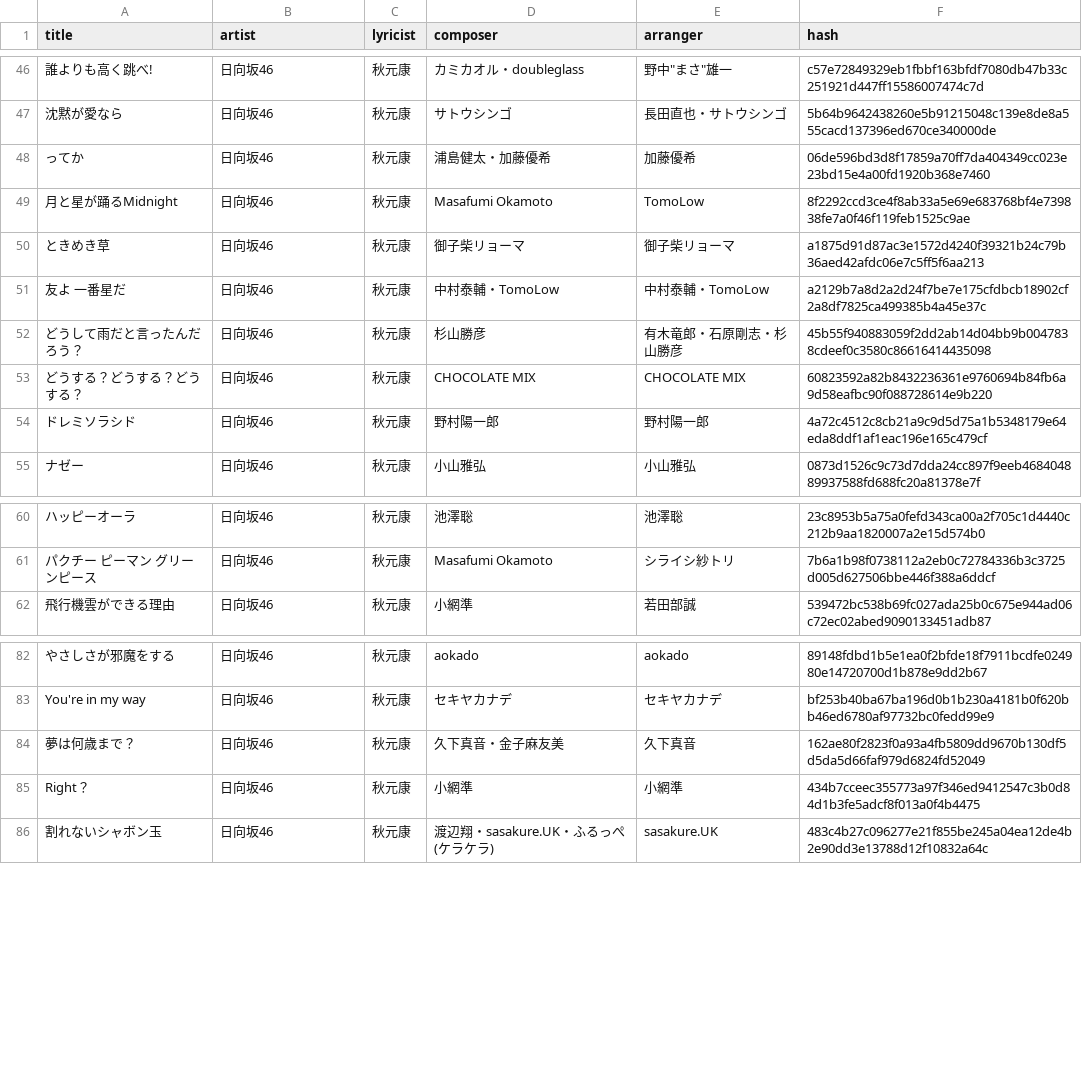
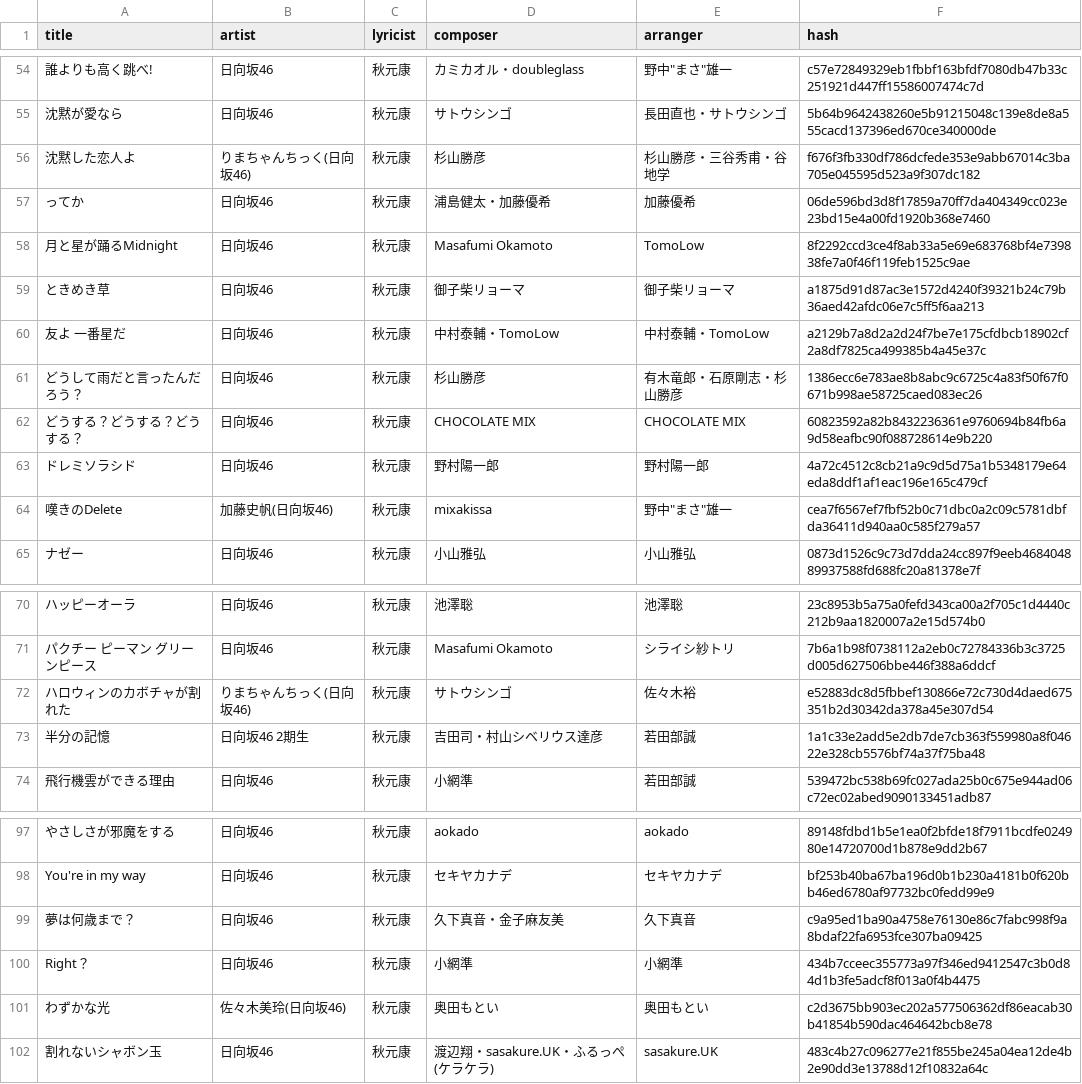
Before and after one commit to root2116/kimiwakashiwoanshoudekiruka, a CSV file: server/lyrics.csv, drawn as a sheet; only a part is shown, gaps mark what is left out; addresses are those after the commit; the diff covers the shown part only; the diff names each change by its address in the sheet, - before the commit and + after, or states it on an @@ line.

```diff
--- a/server/lyrics.csv
+++ b/server/lyrics.csv
+row 56: 沈黙した恋人よ | りまちゃんちっく(日向坂46) | 秋元康 | 杉山勝彦 | 杉山勝彦・三谷秀甫・谷地学 | f676f3fb330df786dcfede353e9abb67014c3ba705e045595d523a9f307dc182
-F61 (hash): 45b55f940883059f2dd2ab14d04bb9b0047838cdeef0c3580c86616414435098
+F61 (hash): 1386ecc6e783ae8b8abc9c6725c4a83f50f67f0671b998ae58725caed083ec26
+row 64: 嘆きのDelete | 加藤史帆(日向坂46) | 秋元康 | mixakissa | 野中"まさ"雄一 | cea7f6567ef7fbf52b0c71dbc0a2c09c5781dbfda36411d940aa0c585f279a57
+row 72: ハロウィンのカボチャが割れた | りまちゃんちっく(日向坂46) | 秋元康 | サトウシンゴ | 佐々木裕 | e52883dc8d5fbbef130866e72c730d4daed675351b2d30342da378a45e307d54
+row 73: 半分の記憶 | 日向坂46 2期生 | 秋元康 | 吉田司・村山シベリウス達彦 | 若田部誠 | 1a1c33e2add5e2db7de7cb363f559980a8f04622e328cb5576bf74a37f75ba48
-F99 (hash): 162ae80f2823f0a93a4fb5809dd9670b130df5d5da5d66faf979d6824fd52049
+F99 (hash): c9a95ed1ba90a4758e76130e86c7fabc998f9a8bdaf22fa6953fce307ba09425
+row 101: わずかな光 | 佐々木美玲(日向坂46) | 秋元康 | 奥田もとい | 奥田もとい | c2d3675bb903ec202a577506362df86eacab30b41854b590dac464642bcb8e78
```
Also changed, not shown: 11 added rows and 1 edited cell elsewhere in this file, 4 other files.
